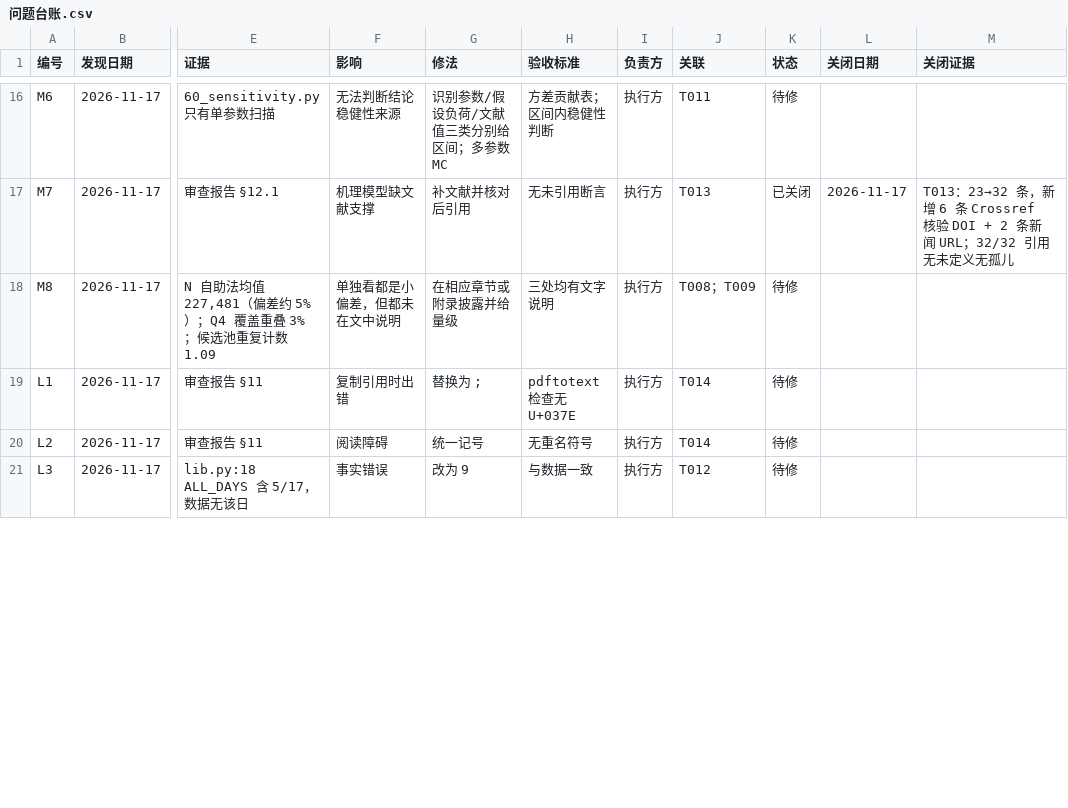
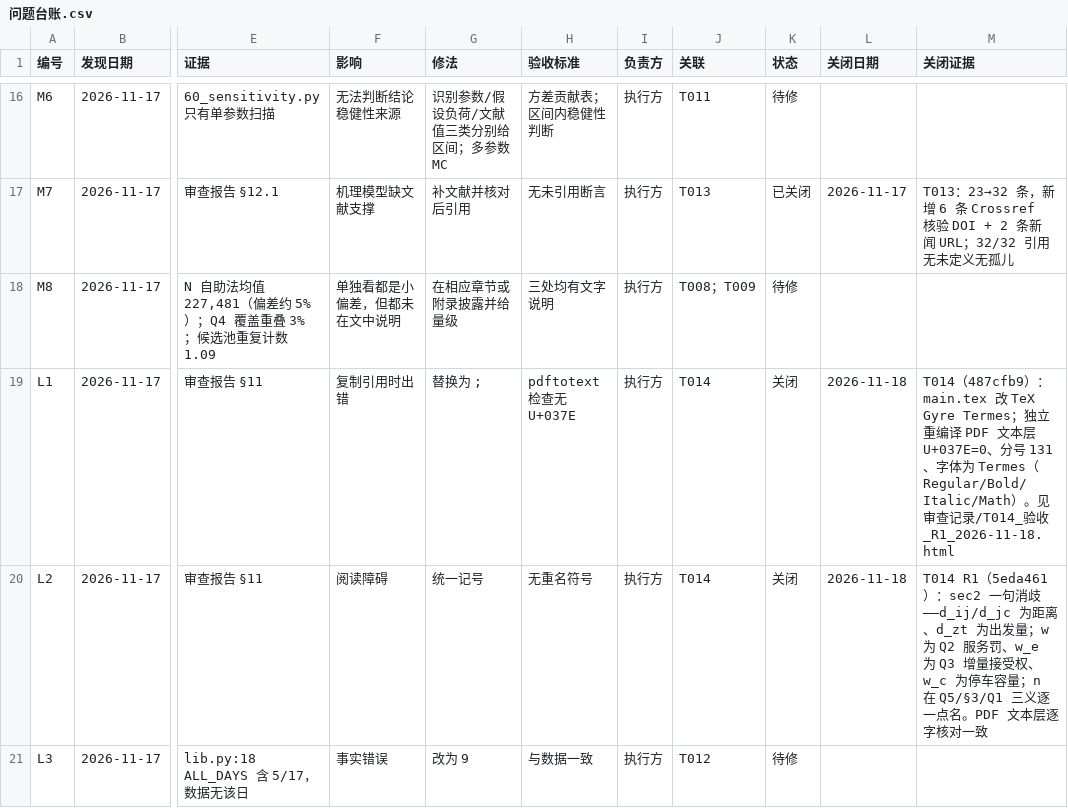
Before and after one commit to dc-rick/mcm-2026-cqu-problemc, a CSV file: 审查与规划/台账/问题台账.csv, drawn as a sheet; only a part is shown, gaps mark what is left out; the diff covers the shown part only; the diff names each change by its address in the sheet, - before the commit and + after, or states it on an @@ line.

```diff
--- a/审查与规划/台账/问题台账.csv
+++ b/审查与规划/台账/问题台账.csv
-K19:K20 (状态): 待修
+K19:K20 (状态): 关闭
-L19:L20 (关闭日期): (empty)
+L19:L20 (关闭日期): 2026-11-18
-M19 (关闭证据): (empty)
+M19 (关闭证据): T014（487cfb9）：main.tex 改 TeX Gyre Termes；独立重编译 PDF 文本层 U+037E=0、分号 131、字体为 Termes（Regular/Bold/Italic/Math）。见 审查记录/T014_验收_R1_2026-11-18.html
-M20 (关闭证据): (empty)
+M20 (关闭证据): T014 R1（5eda461）：sec2 一句消歧——d_ij/d_jc 为距离、d_zt 为出发量；w 为 Q2 服务罚、w_e 为 Q3 增量接受权、w_c 为停车容量；n 在 Q5/§3/Q1 三义逐一点名。PDF 文本层逐字核对一致
```
Also changed, not shown: 12 edited cells elsewhere in this file, 审查与规划/台账/任务台账.csv, 2 other files.
